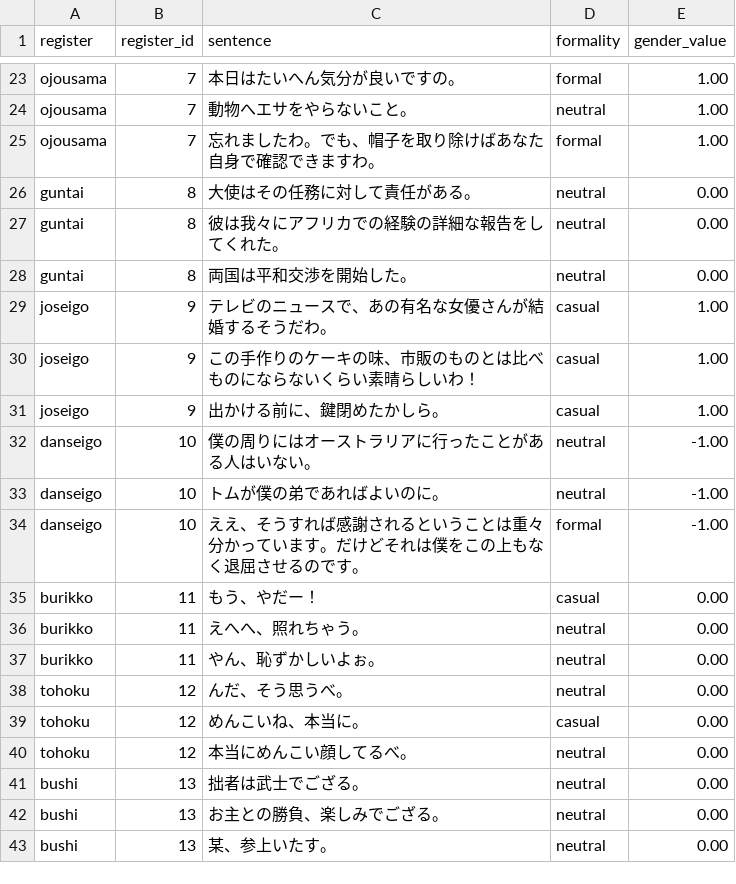
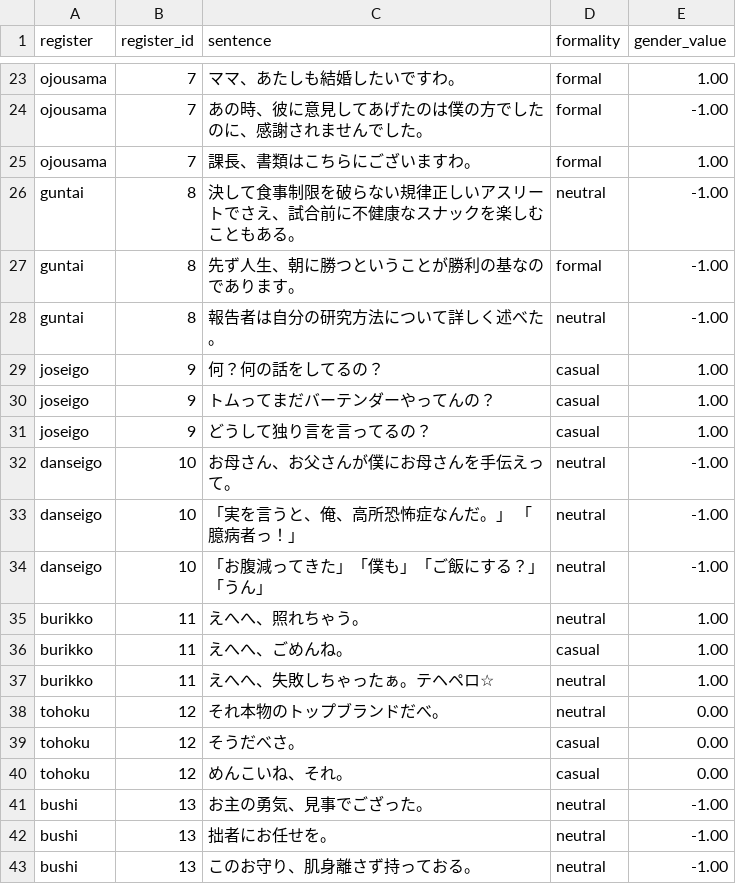
Before and after one commit to jomof/kotogram, a CSV file: models/style/register_samples.csv, drawn as a sheet; only a part is shown, gaps mark what is left out; removed rows and columns are numbered as before the commit, all else as after; the diff covers the shown part only; the diff names each change by its address in the sheet, - before the commit and + after, or states it on an @@ line.

```diff
--- a/models/style/register_samples.csv
+++ b/models/style/register_samples.csv
-C23 (sentence): 本日はたいへん気分が良いですの。
+C23 (sentence): ママ、あたしも結婚したいですわ。
-row 24: ojousama | 7 | 動物へエサをやらないこと。 | neutral | 1.00
+row 24: ojousama | 7 | あの時、彼に意見してあげたのは僕の方でしたのに、感謝されませんでした。 | formal | -1.00
-C25 (sentence): 忘れましたわ。でも、帽子を取り除けばあなた自身で確認できますわ。
+C25 (sentence): 課長、書類はこちらにございますわ。
-C26 (sentence): 大使はその任務に対して責任がある。
+C26 (sentence): 決して食事制限を破らない規律正しいアスリートでさえ、試合前に不健康なスナックを楽しむこともある。
-E26 (gender_value): 0.00
+E26 (gender_value): -1.00
+row 27: guntai | 8 | 先ず人生、朝に勝つということが勝利の基なのであります。 | formal | -1.00
-C28 (sentence): 彼は我々にアフリカでの経験の詳細な報告をしてくれた。
+C28 (sentence): 報告者は自分の研究方法について詳しく述べた。
-E28 (gender_value): 0.00
+E28 (gender_value): -1.00
-row 28: guntai | 8 | 両国は平和交渉を開始した。 | neutral | 0.00
-C29 (sentence): テレビのニュースで、あの有名な女優さんが結婚するそうだわ。
+C29 (sentence): 何？何の話をしてるの？
-C30 (sentence): この手作りのケーキの味、市販のものとは比べものにならないくらい素晴らしいわ！
+C30 (sentence): トムってまだバーテンダーやってんの？
-C31 (sentence): 出かける前に、鍵閉めたかしら。
+C31 (sentence): どうして独り言を言ってるの？
-C32 (sentence): 僕の周りにはオーストラリアに行ったことがある人はいない。
+C32 (sentence): お母さん、お父さんが僕にお母さんを手伝えって。
-C33 (sentence): トムが僕の弟であればよいのに。
+C33 (sentence): 「実を言うと、俺、高所恐怖症なんだ。」 「臆病者っ！」
-C34 (sentence): ええ、そうすれば感謝されるということは重々分かっています。だけどそれは僕をこの上もなく退屈させるのです。
+C34 (sentence): 「お腹減ってきた」「僕も」「ご飯にする？」「うん」
-D34 (formality): formal
+D34 (formality): neutral
-row 35: burikko | 11 | もう、やだー！ | casual | 0.00
-E35 (gender_value): 0.00
+E35 (gender_value): 1.00
+row 36: burikko | 11 | えへへ、ごめんね。 | casual | 1.00
-C37 (sentence): やん、恥ずかしいよぉ。
+C37 (sentence): えへへ、失敗しちゃったぁ。テヘペロ☆
-E37 (gender_value): 0.00
+E37 (gender_value): 1.00
-C38 (sentence): んだ、そう思うべ。
+C38 (sentence): それ本物のトップブランドだべ。
-C39 (sentence): めんこいね、本当に。
+C39 (sentence): そうだべさ。
-C40 (sentence): 本当にめんこい顔してるべ。
+C40 (sentence): めんこいね、それ。
-D40 (formality): neutral
+D40 (formality): casual
-C41 (sentence): 拙者は武士でござる。
+C41 (sentence): お主の勇気、見事でござった。
-E41:E43 (gender_value): 0.00
+E41:E43 (gender_value): -1.00
-C42 (sentence): お主との勝負、楽しみでござる。
+C42 (sentence): 拙者にお任せを。
-C43 (sentence): 某、参上いたす。
+C43 (sentence): このお守り、肌身離さず持っておる。
```
Also changed, not shown: 2 added rows, 2 removed rows and 30 edited cells elsewhere in this file, models/style/gender_mse_confusion.csv, 8 other files.
